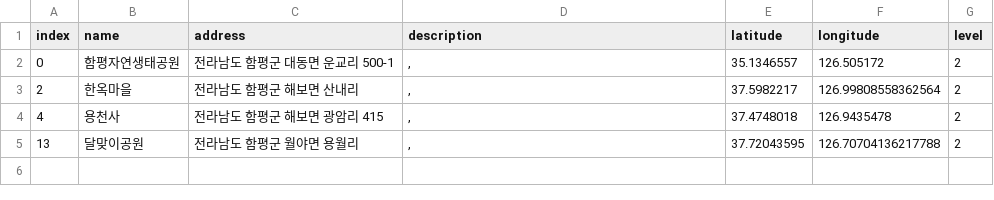
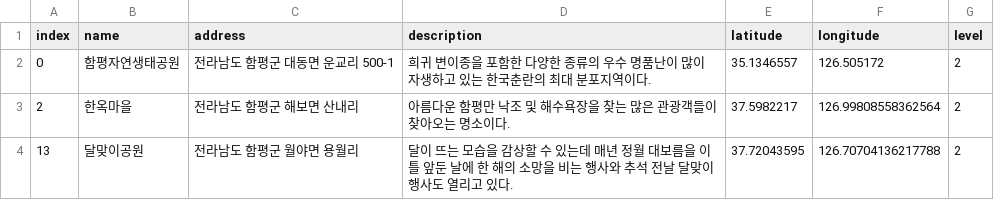
Before and after one commit to leedongyull/google-map-crawling, a CSV file: output/전라남도/전라남도_함평군.csv, drawn as a sheet.

Commit message:
Update 전라남도_함평군.csv

```diff
--- a/output/전라남도/전라남도_함평군.csv
+++ b/output/전라남도/전라남도_함평군.csv
@@ -1,5 +1,4 @@
 index,name,address,description,latitude,longitude,level
-0,함평자연생태공원,전라남도 함평군 대동면 운교리 500-1,",",35.1346557,126.505172,2
-2,한옥마을,전라남도 함평군 해보면 산내리,",",37.5982217,126.99808558362564,2
-4,용천사,전라남도 함평군 해보면 광암리 415,",",37.4748018,126.9435478,2
-13,달맞이공원,전라남도 함평군 월야면 용월리,",",37.72043595,126.70704136217788,2
+0,함평자연생태공원,전라남도 함평군 대동면 운교리 500-1,"희귀 변이종을 포함한 다양한 종류의 우수 명품난이 많이 자생하고 있는 한국춘란의 최대 분포지역이다.",35.1346557,126.505172,2
+2,한옥마을,전라남도 함평군 해보면 산내리,"아름다운 함평만 낙조 및 해수욕장을 찾는 많은 관광객들이 찾아오는 명소이다.",37.5982217,126.99808558362564,2
+13,달맞이공원,전라남도 함평군 월야면 용월리,"달이 뜨는 모습을 감상할 수 있는데 매년 정월 대보름을 이틀 앞둔 날에 한 해의 소망을 비는 행사와 추석 전날 달맞이 행사도 열리고 있다.",37.72043595,126.70704136217788,2
```
